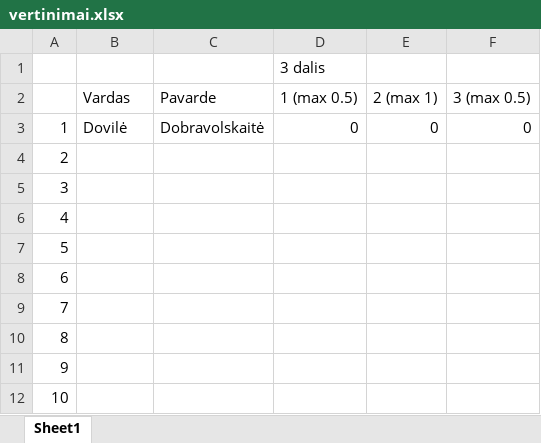
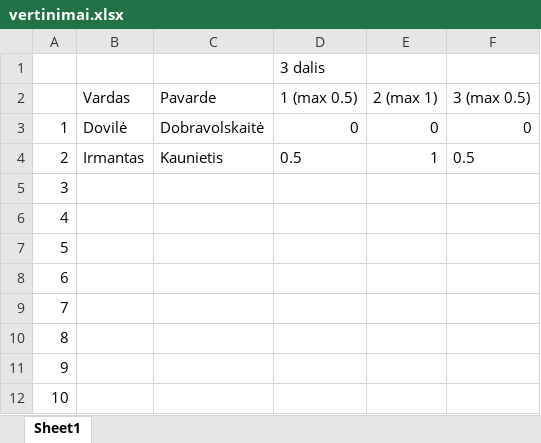
Before and after one commit to modsldn/eda_atsiskaitymas, an Excel workbook: vertinimai.xlsx, sheet Sheet1, drawn as a sheet; values as stored, in another font and other column widths than the file's, no borders; the diff names each change by its address in the sheet, - before the commit and + after, or states it on an @@ line.

```diff
--- a/vertinimai.xlsx (sheet Sheet1)
+++ b/vertinimai.xlsx (sheet Sheet1)
-B4 (Vardas): (empty)
+B4 (Vardas): Irmantas
-C4 (Pavarde): (empty)
+C4 (Pavarde): Kaunietis
-D4 (1 (max 0.5)): (empty)
+D4 (1 (max 0.5)): 0.5
-E4 (2 (max 1)): (empty)
+E4 (2 (max 1)): 1
-F4 (3 (max 0.5)): (empty)
+F4 (3 (max 0.5)): 0.5
```
Also changed, not shown: 2 other files.
